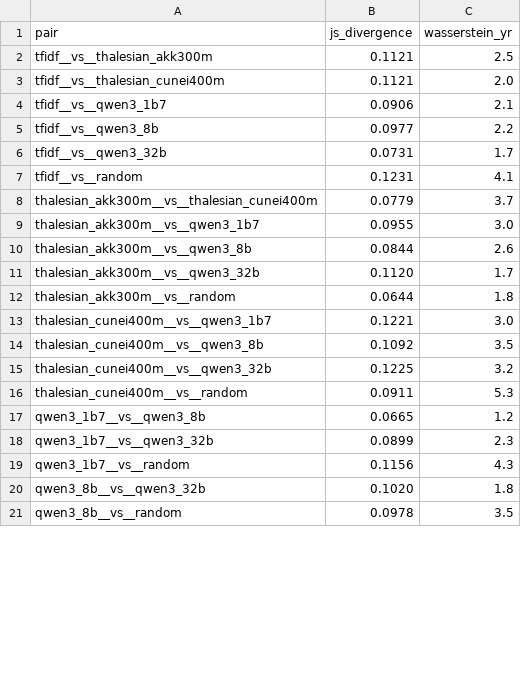
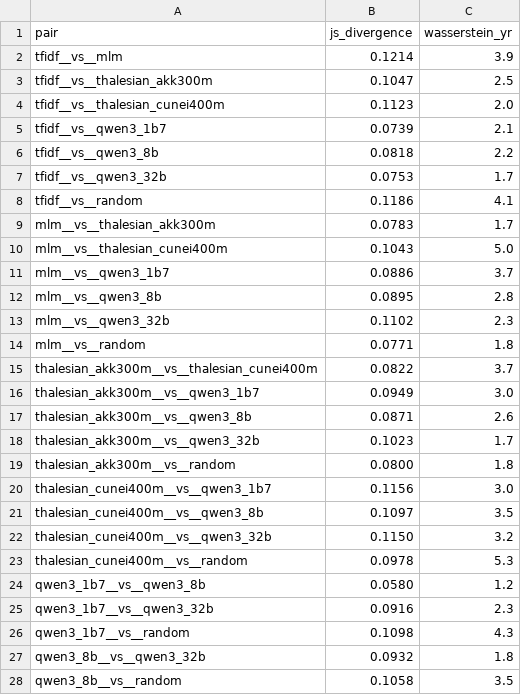
Before and after one commit to YarinBeni/HUJI-THESIS--YARIN, a CSV file: v_1/src/geodesic/maximal_figs/predictions/distribution_distances.csv, drawn as a sheet; only a part is shown; the diff covers the shown part only.

```diff
--- a/v_1/src/geodesic/maximal_figs/predictions/distribution_distances.csv
+++ b/v_1/src/geodesic/maximal_figs/predictions/distribution_distances.csv
@@ -1,21 +1,28 @@
 pair,js_divergence,wasserstein_yr
-tfidf__vs__thalesian_akk300m,0.1121,2.5
-tfidf__vs__thalesian_cunei400m,0.1121,2.0
-tfidf__vs__qwen3_1b7,0.0906,2.1
-tfidf__vs__qwen3_8b,0.0977,2.2
-tfidf__vs__qwen3_32b,0.0731,1.7
-tfidf__vs__random,0.1231,4.1
-thalesian_akk300m__vs__thalesian_cunei400m,0.0779,3.7
-thalesian_akk300m__vs__qwen3_1b7,0.0955,3.0
-thalesian_akk300m__vs__qwen3_8b,0.0844,2.6
-thalesian_akk300m__vs__qwen3_32b,0.1120,1.7
-thalesian_akk300m__vs__random,0.0644,1.8
-thalesian_cunei400m__vs__qwen3_1b7,0.1221,3.0
-thalesian_cunei400m__vs__qwen3_8b,0.1092,3.5
-thalesian_cunei400m__vs__qwen3_32b,0.1225,3.2
-thalesian_cunei400m__vs__random,0.0911,5.3
-qwen3_1b7__vs__qwen3_8b,0.0665,1.2
-qwen3_1b7__vs__qwen3_32b,0.0899,2.3
-qwen3_1b7__vs__random,0.1156,4.3
-qwen3_8b__vs__qwen3_32b,0.1020,1.8
-qwen3_8b__vs__random,0.0978,3.5
+tfidf__vs__mlm,0.1214,3.9
+tfidf__vs__thalesian_akk300m,0.1047,2.5
+tfidf__vs__thalesian_cunei400m,0.1123,2.0
+tfidf__vs__qwen3_1b7,0.0739,2.1
+tfidf__vs__qwen3_8b,0.0818,2.2
+tfidf__vs__qwen3_32b,0.0753,1.7
+tfidf__vs__random,0.1186,4.1
+mlm__vs__thalesian_akk300m,0.0783,1.7
+mlm__vs__thalesian_cunei400m,0.1043,5.0
+mlm__vs__qwen3_1b7,0.0886,3.7
+mlm__vs__qwen3_8b,0.0895,2.8
+mlm__vs__qwen3_32b,0.1102,2.3
+mlm__vs__random,0.0771,1.8
+thalesian_akk300m__vs__thalesian_cunei400m,0.0822,3.7
+thalesian_akk300m__vs__qwen3_1b7,0.0949,3.0
+thalesian_akk300m__vs__qwen3_8b,0.0871,2.6
+thalesian_akk300m__vs__qwen3_32b,0.1023,1.7
+thalesian_akk300m__vs__random,0.0800,1.8
+thalesian_cunei400m__vs__qwen3_1b7,0.1156,3.0
+thalesian_cunei400m__vs__qwen3_8b,0.1097,3.5
+thalesian_cunei400m__vs__qwen3_32b,0.1150,3.2
+thalesian_cunei400m__vs__random,0.0978,5.3
+qwen3_1b7__vs__qwen3_8b,0.0580,1.2
+qwen3_1b7__vs__qwen3_32b,0.0916,2.3
+qwen3_1b7__vs__random,0.1098,4.3
+qwen3_8b__vs__qwen3_32b,0.0932,1.8
+qwen3_8b__vs__random,0.1058,3.5
```
Also changed, not shown: 1 edited cell elsewhere in this file, v_1/src/geodesic/maximal_figs/predictions/fragment_scoreboard.csv, v_1/src/geodesic/maximal_figs/predictions/group_scoreboard_sub_genre.csv, 18 other files.
